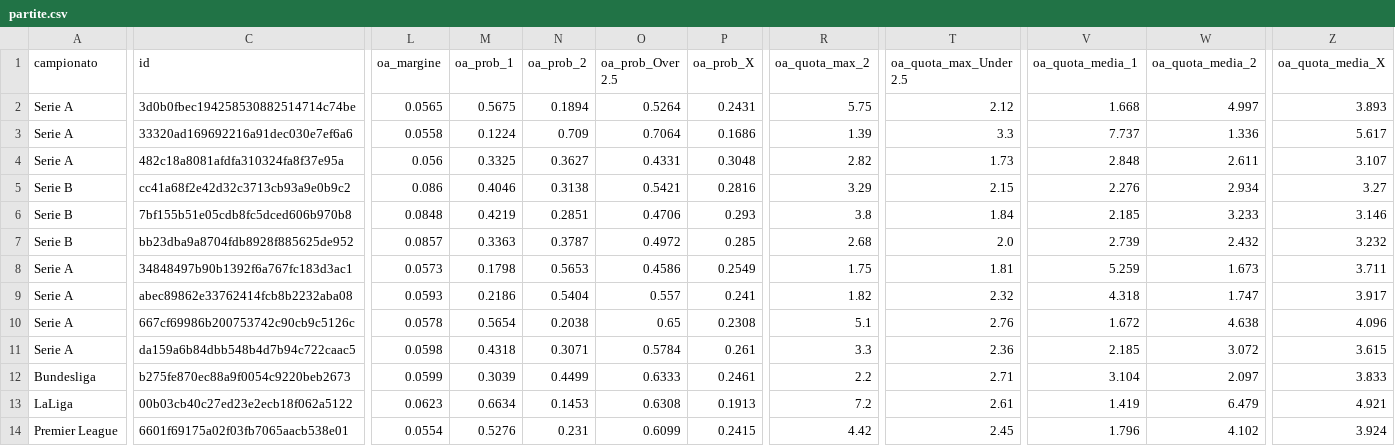
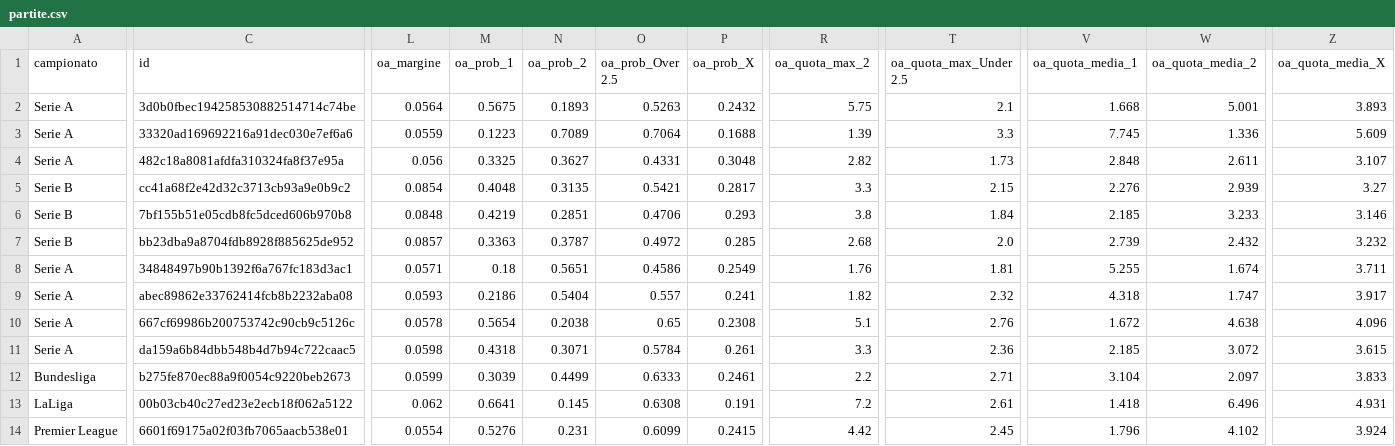
Before and after one commit to ilFlagello/aurapitch, a CSV file: data/2026-10-27/partite.csv, drawn as a sheet; only a part is shown, gaps mark what is left out; the diff covers the shown part only; the diff names each change by its address in the sheet, - before the commit and + after, or states it on an @@ line.

```diff
--- a/data/2026-10-27/partite.csv
+++ b/data/2026-10-27/partite.csv
-L2 (oa_margine): 0.0565
+L2 (oa_margine): 0.0564
-N2 (oa_prob_2): 0.1894
+N2 (oa_prob_2): 0.1893
-O2 (oa_prob_Over 2.5): 0.5264
+O2 (oa_prob_Over 2.5): 0.5263
-P2 (oa_prob_X): 0.2431
+P2 (oa_prob_X): 0.2432
-T2 (oa_quota_max_Under 2.5): 2.12
+T2 (oa_quota_max_Under 2.5): 2.1
-W2 (oa_quota_media_2): 4.997
+W2 (oa_quota_media_2): 5.001
-L3 (oa_margine): 0.0558
+L3 (oa_margine): 0.0559
-M3 (oa_prob_1): 0.1224
+M3 (oa_prob_1): 0.1223
-N3 (oa_prob_2): 0.709
+N3 (oa_prob_2): 0.7089
-P3 (oa_prob_X): 0.1686
+P3 (oa_prob_X): 0.1688
-V3 (oa_quota_media_1): 7.737
+V3 (oa_quota_media_1): 7.745
-Z3 (oa_quota_media_X): 5.617
+Z3 (oa_quota_media_X): 5.609
-L5 (oa_margine): 0.086
+L5 (oa_margine): 0.0854
-M5 (oa_prob_1): 0.4046
+M5 (oa_prob_1): 0.4048
-N5 (oa_prob_2): 0.3138
+N5 (oa_prob_2): 0.3135
-P5 (oa_prob_X): 0.2816
+P5 (oa_prob_X): 0.2817
-R5 (oa_quota_max_2): 3.29
+R5 (oa_quota_max_2): 3.3
-W5 (oa_quota_media_2): 2.934
+W5 (oa_quota_media_2): 2.939
-L8 (oa_margine): 0.0573
+L8 (oa_margine): 0.0571
-M8 (oa_prob_1): 0.1798
+M8 (oa_prob_1): 0.18
-N8 (oa_prob_2): 0.5653
+N8 (oa_prob_2): 0.5651
-R8 (oa_quota_max_2): 1.75
+R8 (oa_quota_max_2): 1.76
-V8 (oa_quota_media_1): 5.259
+V8 (oa_quota_media_1): 5.255
-W8 (oa_quota_media_2): 1.673
+W8 (oa_quota_media_2): 1.674
-L13 (oa_margine): 0.0623
+L13 (oa_margine): 0.062
-M13 (oa_prob_1): 0.6634
+M13 (oa_prob_1): 0.6641
-N13 (oa_prob_2): 0.1453
+N13 (oa_prob_2): 0.145
-P13 (oa_prob_X): 0.1913
+P13 (oa_prob_X): 0.191
-V13 (oa_quota_media_1): 1.419
+V13 (oa_quota_media_1): 1.418
-W13 (oa_quota_media_2): 6.479
+W13 (oa_quota_media_2): 6.496
-Z13 (oa_quota_media_X): 4.921
+Z13 (oa_quota_media_X): 4.931
```
Also changed, not shown: 46 edited cells elsewhere in this file, 7 other files.
